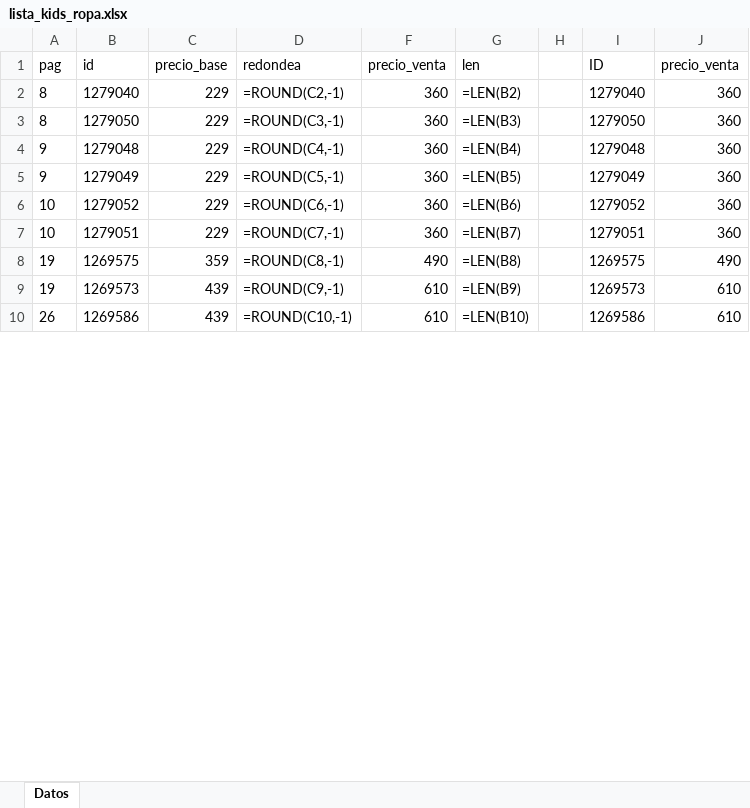
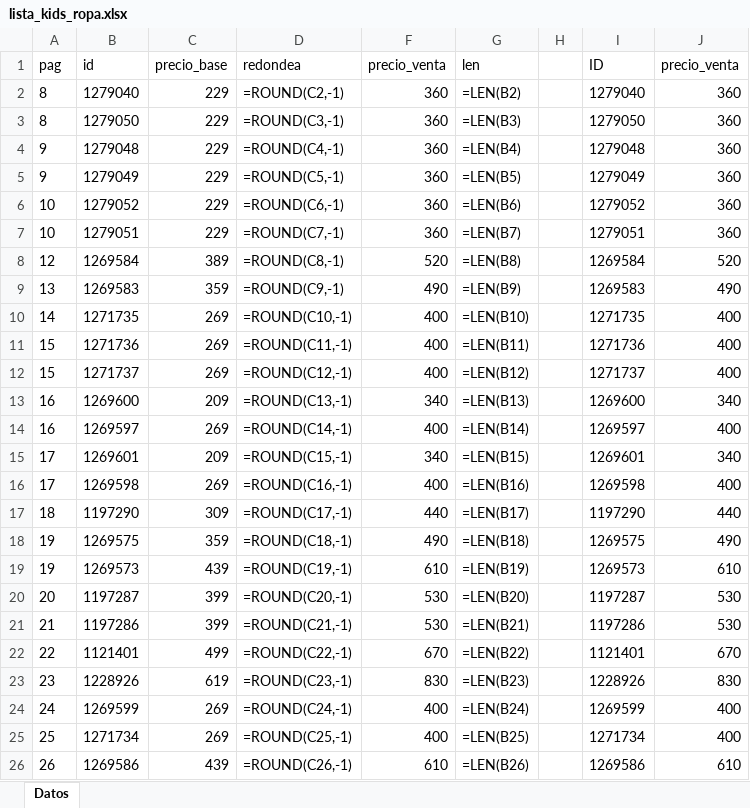
Before and after one commit to magic-town/books-label, an Excel workbook: fase_1/salida/lista_kids_ropa.xlsx, sheet Datos, drawn as a sheet; only a part is shown; values as stored, in another font and other column widths than the file's, no borders; formulas without a stored value are shown as written; addresses are those after the commit; the diff covers the shown part only; the diff names each change by its address in the sheet, - before the commit and + after, or states it on an @@ line.

Commit message:
sync 2026-04-13 11:21 | Sonia | fase_1/extracto_bakup.py,fase_1/extractor.py,fase_1/salida/lista_kids_ropa.xlsx,fase_1/salida/lista_kids_ropa_bakup.xlsx,fase_2/precios/lista_kids_ropa.xlsx

```diff
--- a/fase_1/salida/lista_kids_ropa.xlsx (sheet Datos)
+++ b/fase_1/salida/lista_kids_ropa.xlsx (sheet Datos)
+row 8: 12 | 1269584 | 389 | =ROUND(C8,-1) | 520 | =LEN(B8) |  | 1269584 | 520
+row 9: 13 | 1269583 | 359 | =ROUND(C9,-1) | 490 | =LEN(B9) |  | 1269583 | 490
+row 10: 14 | 1271735 | 269 | =ROUND(C10,-1) | 400 | =LEN(B10) |  | 1271735 | 400
+row 11: 15 | 1271736 | 269 | =ROUND(C11,-1) | 400 | =LEN(B11) |  | 1271736 | 400
+row 12: 15 | 1271737 | 269 | =ROUND(C12,-1) | 400 | =LEN(B12) |  | 1271737 | 400
+row 13: 16 | 1269600 | 209 | =ROUND(C13,-1) | 340 | =LEN(B13) |  | 1269600 | 340
+row 14: 16 | 1269597 | 269 | =ROUND(C14,-1) | 400 | =LEN(B14) |  | 1269597 | 400
+row 15: 17 | 1269601 | 209 | =ROUND(C15,-1) | 340 | =LEN(B15) |  | 1269601 | 340
+row 16: 17 | 1269598 | 269 | =ROUND(C16,-1) | 400 | =LEN(B16) |  | 1269598 | 400
+row 17: 18 | 1197290 | 309 | =ROUND(C17,-1) | 440 | =LEN(B17) |  | 1197290 | 440
-D18 (redondea): =ROUND(C8,-1)
+D18 (redondea): =ROUND(C18,-1)
-G18 (len): =LEN(B8)
+G18 (len): =LEN(B18)
-D19 (redondea): =ROUND(C9,-1)
+D19 (redondea): =ROUND(C19,-1)
-G19 (len): =LEN(B9)
+G19 (len): =LEN(B19)
+row 20: 20 | 1197287 | 399 | =ROUND(C20,-1) | 530 | =LEN(B20) |  | 1197287 | 530
+row 21: 21 | 1197286 | 399 | =ROUND(C21,-1) | 530 | =LEN(B21) |  | 1197286 | 530
+row 22: 22 | 1121401 | 499 | =ROUND(C22,-1) | 670 | =LEN(B22) |  | 1121401 | 670
+row 23: 23 | 1228926 | 619 | =ROUND(C23,-1) | 830 | =LEN(B23) |  | 1228926 | 830
+row 24: 24 | 1269599 | 269 | =ROUND(C24,-1) | 400 | =LEN(B24) |  | 1269599 | 400
+row 25: 25 | 1271734 | 269 | =ROUND(C25,-1) | 400 | =LEN(B25) |  | 1271734 | 400
-D26 (redondea): =ROUND(C10,-1)
+D26 (redondea): =ROUND(C26,-1)
-G26 (len): =LEN(B10)
+G26 (len): =LEN(B26)
```
Also changed, not shown: 21 added rows and 110 edited cells elsewhere in this sheet, hidden cells, fase_2/precios/lista_kids_ropa.xlsx, 2 other files.
